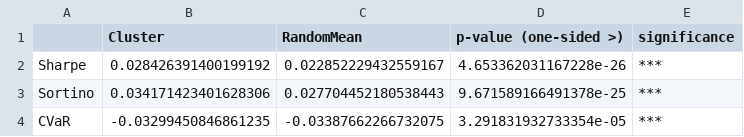
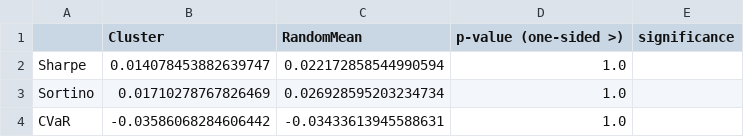
Before and after one commit to taekyounglee1224/SWCAP-Clustering-Valuation-Portfolio, a CSV file: results/filtered_cluster_0_in_sample_ttest_results.csv, drawn as a sheet.

```diff
--- a/results/filtered_cluster_0_in_sample_ttest_results.csv
+++ b/results/filtered_cluster_0_in_sample_ttest_results.csv
@@ -1,4 +1,4 @@
 ,Cluster,RandomMean,p-value (one-sided >),significance
-Sharpe,0.028426391400199192,0.022852229432559167,4.653362031167228e-26,***
-Sortino,0.034171423401628306,0.027704452180538443,9.671589166491378e-25,***
-CVaR,-0.03299450846861235,-0.03387662266732075,3.291831932733354e-05,***
+Sharpe,0.014078453882639747,0.022172858544990594,1.0,
+Sortino,0.01710278767826469,0.026928595203234734,1.0,
+CVaR,-0.03586068284606442,-0.03433613945588631,1.0,
```
Also changed, not shown: results/filtered_cluster_0_out_sample_ttest_results.csv, results/filtered_cluster_1_in_sample_ttest_results.csv, 21 other files.
